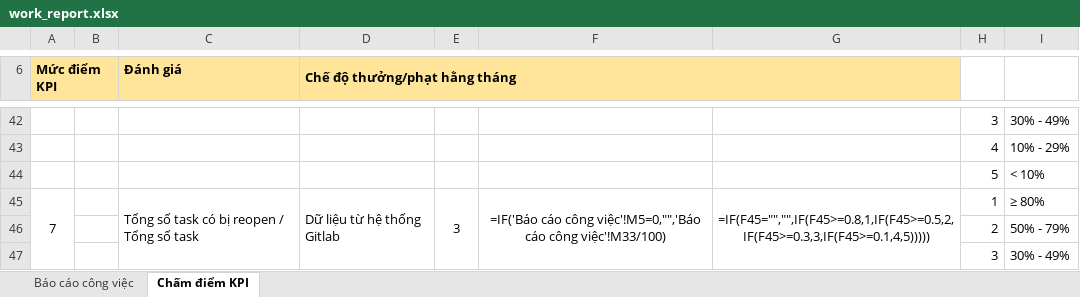
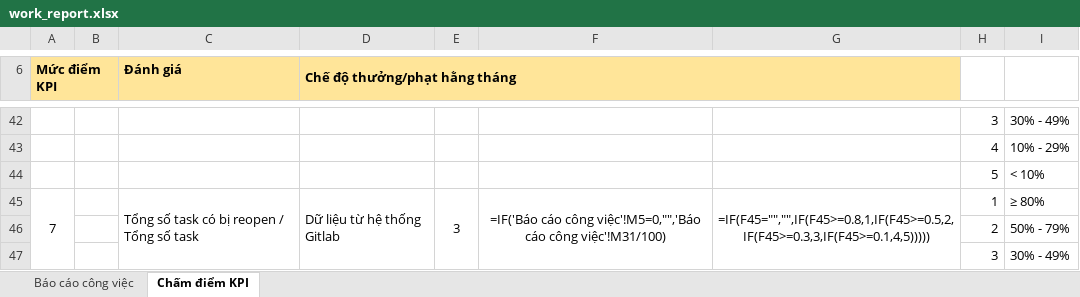
Before and after one commit to tuannguyen8531/kpi-report, an Excel workbook: extension/assets/templates/work_report.xlsx, sheet Chấm điểm KPI, drawn as a sheet; only a part is shown, gaps mark what is left out; values as stored, in another font and other column widths than the file's, no borders; formulas without a stored value are shown as written; the diff covers the shown part only; the diff names each change by its address in the sheet, - before the commit and + after, or states it on an @@ line.

```diff
--- a/extension/assets/templates/work_report.xlsx (sheet Chấm điểm KPI)
+++ b/extension/assets/templates/work_report.xlsx (sheet Chấm điểm KPI)
-F45: …cáo công việc'!M33/100)
+F45: …cáo công việc'!M31/100)
```
Also changed, not shown: 6 edited cells elsewhere in this sheet, sheet Báo cáo công việc, 5 other files.
